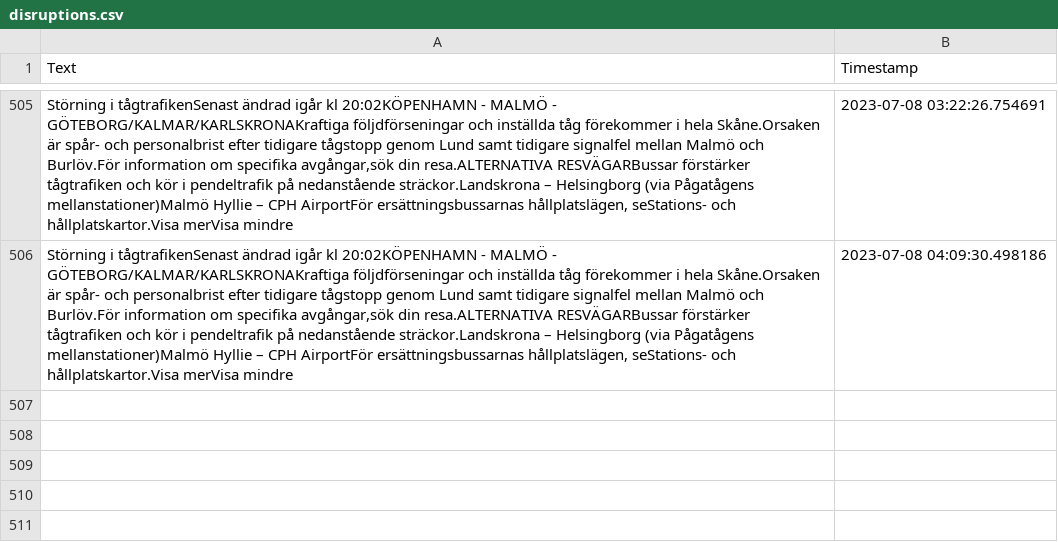
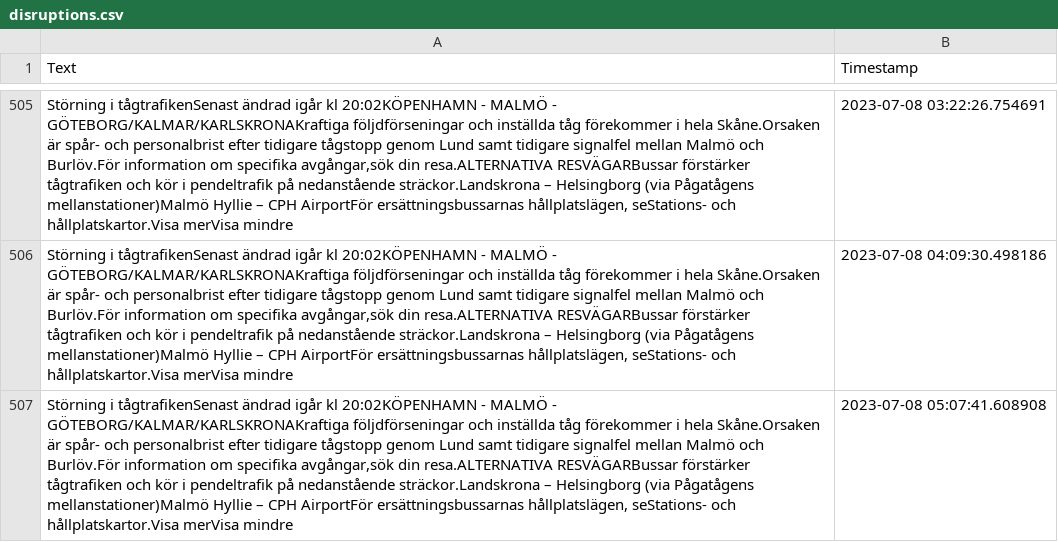
Before and after one commit to sebhanika/Skanetrafiken_Scrape, a CSV file: disruptions.csv, drawn as a sheet; only a part is shown, gaps mark what is left out; the diff names each change by its address in the sheet, - before the commit and + after, or states it on an @@ line.

```diff
--- a/disruptions.csv
+++ b/disruptions.csv
+row 507: Störning i tågtrafikenSenast ändrad igår kl 20:02KÖPENHAMN - MALMÖ - GÖTEBORG/KALMAR/KARLSKRONAKraftiga följdförseningar och inställda tåg förekommer i hela Skåne.Orsaken är spår- och personalbrist efter tidigare tågstopp genom Lund samt tidigare signalfel mellan Malmö och Burlöv.För information om specifika avgångar,sök din resa.ALTERNATIVA RESVÄGARBussar förstärker tågtrafiken och kör i pendeltrafik på nedanstående sträckor.Landskrona – Helsingborg (via Pågatågens mellanstationer)Malmö Hyllie – CPH AirportFör ersättningsbussarnas hållplatslägen, seStations- och hållplatskartor.Visa merVisa mindre | 2023-07-08 05:07:41.608908
```
